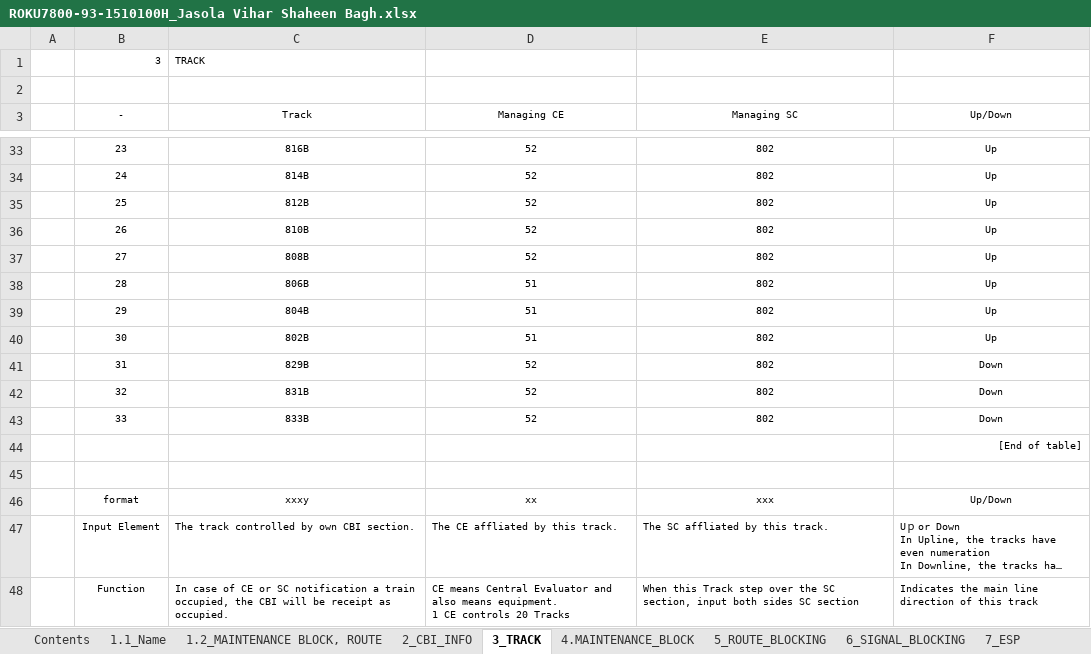
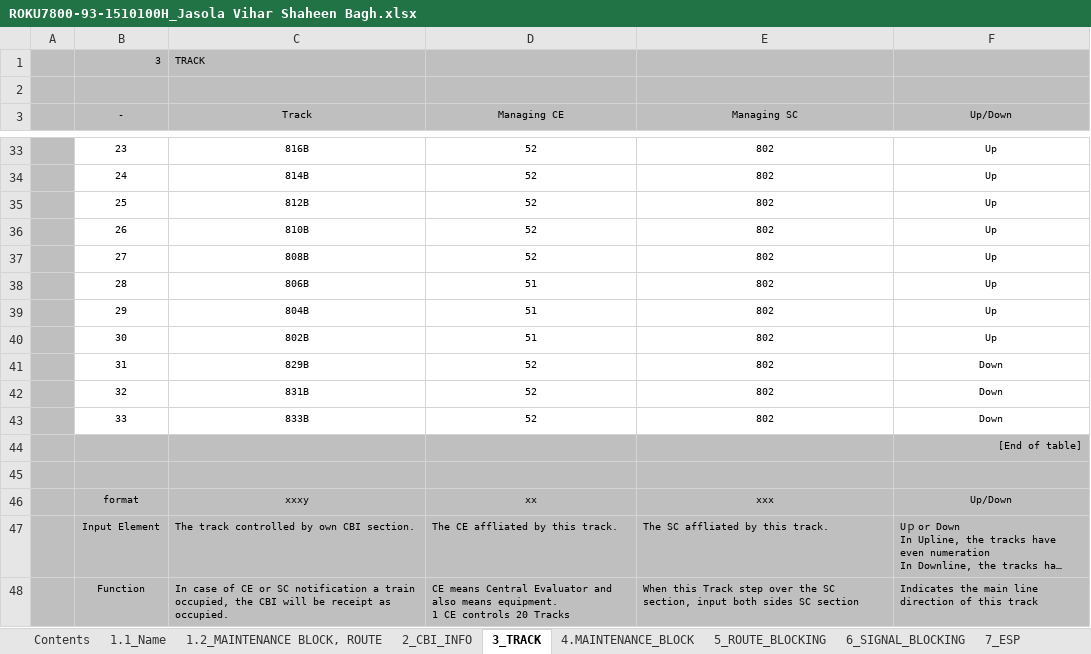
Before and after one commit to lieza2019/tiny-cat, an Excel workbook: cbi/il_tbl/tables/ROKU7800-93-1510100H_Jasola Vihar Shaheen Bagh.xlsx, sheet 3_TRACK, drawn as a sheet; only a part is shown, gaps mark what is left out; long unchanged cells end in …; values as stored, in another font and other column widths than the file's, no borders; the diff covers the shown part only; the diff names each change by its address in the sheet, - before the commit and + after, or states it on an @@ line.

```diff
--- a/cbi/il_tbl/tables/ROKU7800-93-1510100H_Jasola Vihar Shaheen Bagh.xlsx (sheet 3_TRACK)
+++ b/cbi/il_tbl/tables/ROKU7800-93-1510100H_Jasola Vihar Shaheen Bagh.xlsx (sheet 3_TRACK)
-A1:F3 fill: none
+A1:F3 fill: #BFBFBF
-A33:A43 fill: none
+A33:A43 fill: #BFBFBF
-A44:F48 fill: none
+A44:F48 fill: #BFBFBF
```
Also changed, not shown: cell formats elsewhere in this sheet, 2 other files.
